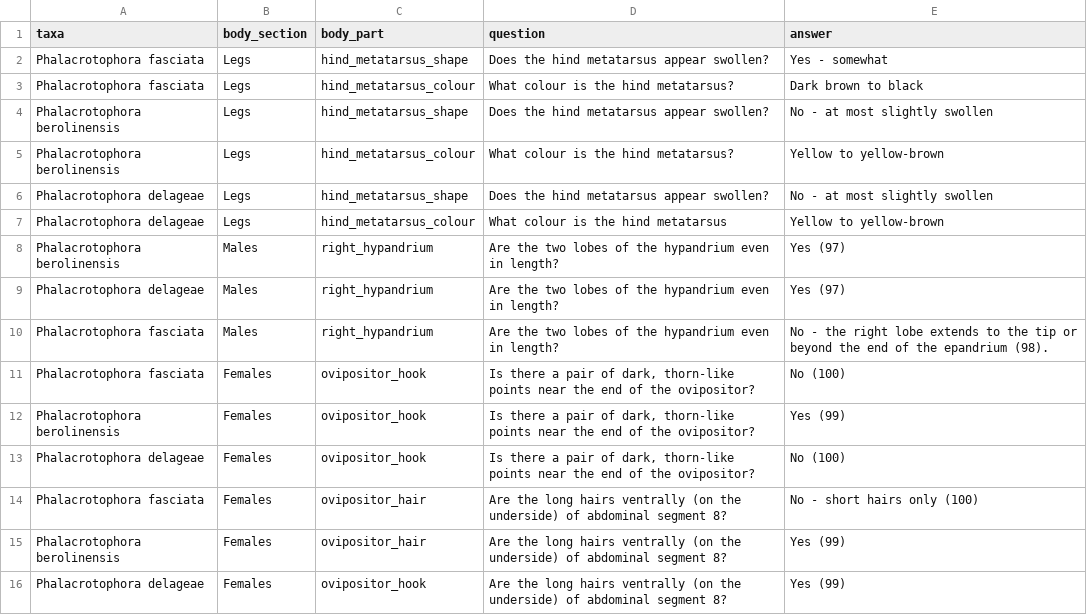
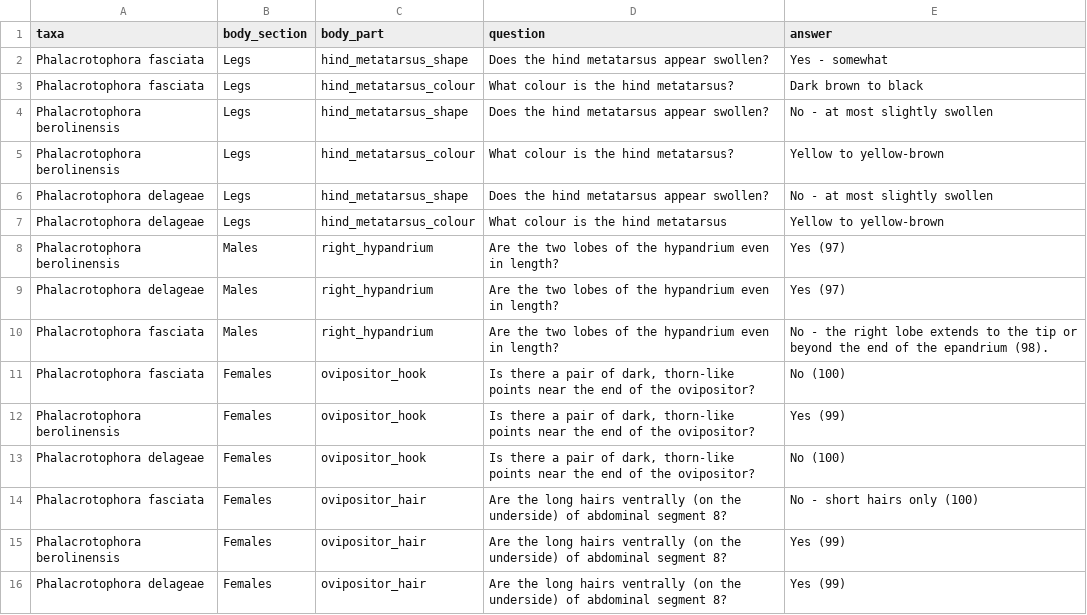
Before and after one commit to robin-hutchinson/shiny_multikey, a CSV file: shiny/key/features.csv, drawn as a sheet.

Commit message:
Update features.csv

```diff
--- a/shiny/key/features.csv
+++ b/shiny/key/features.csv
@@ -15,2 +15,2 @@ Phalacrotophora fasciata,Females,ovipositor_hair,Are the long hairs ventrally (o
 Phalacrotophora berolinensis,Females,ovipositor_hair,Are the long hairs ventrally (on the underside) of abdominal segment 8?,"Yes (99)"
-Phalacrotophora delageae,Females,ovipositor_hook,Are the long hairs ventrally (on the underside) of abdominal segment 8?,"Yes (99)"
+Phalacrotophora delageae,Females,ovipositor_hair,Are the long hairs ventrally (on the underside) of abdominal segment 8?,"Yes (99)"
```
